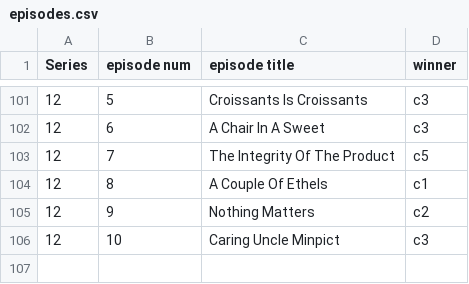
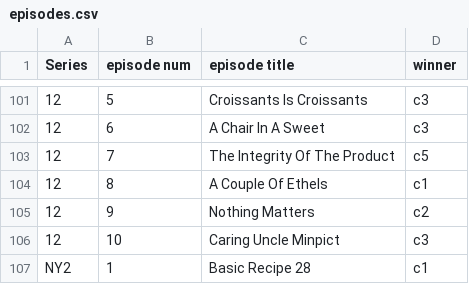
Before and after one commit to mikewallis/taskmaster_data, a CSV file: episodes.csv, drawn as a sheet; only a part is shown, gaps mark what is left out; the diff names each change by its address in the sheet, - before the commit and + after, or states it on an @@ line.

Commit message:
added NY2

```diff
--- a/episodes.csv
+++ b/episodes.csv
+row 107: NY2 | 1 | Basic Recipe 28 | c1
```
